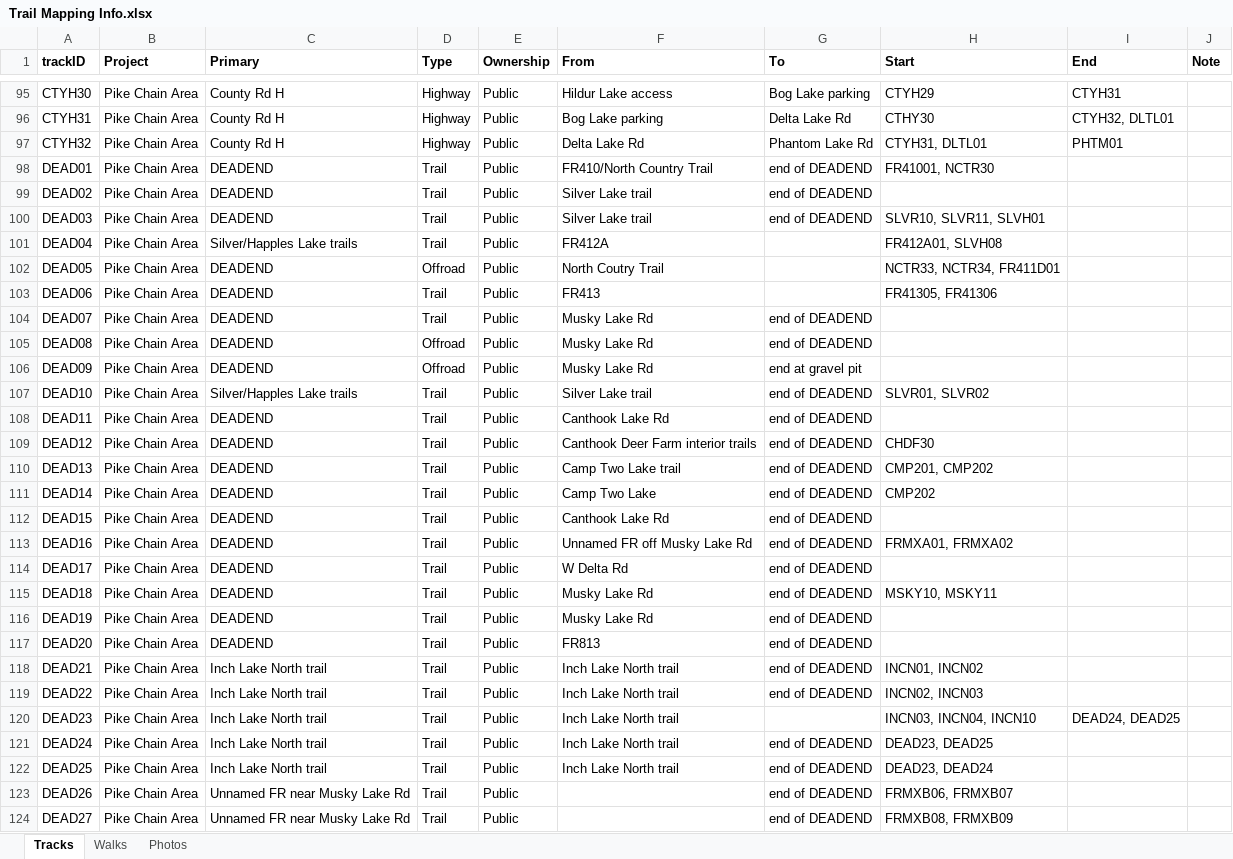
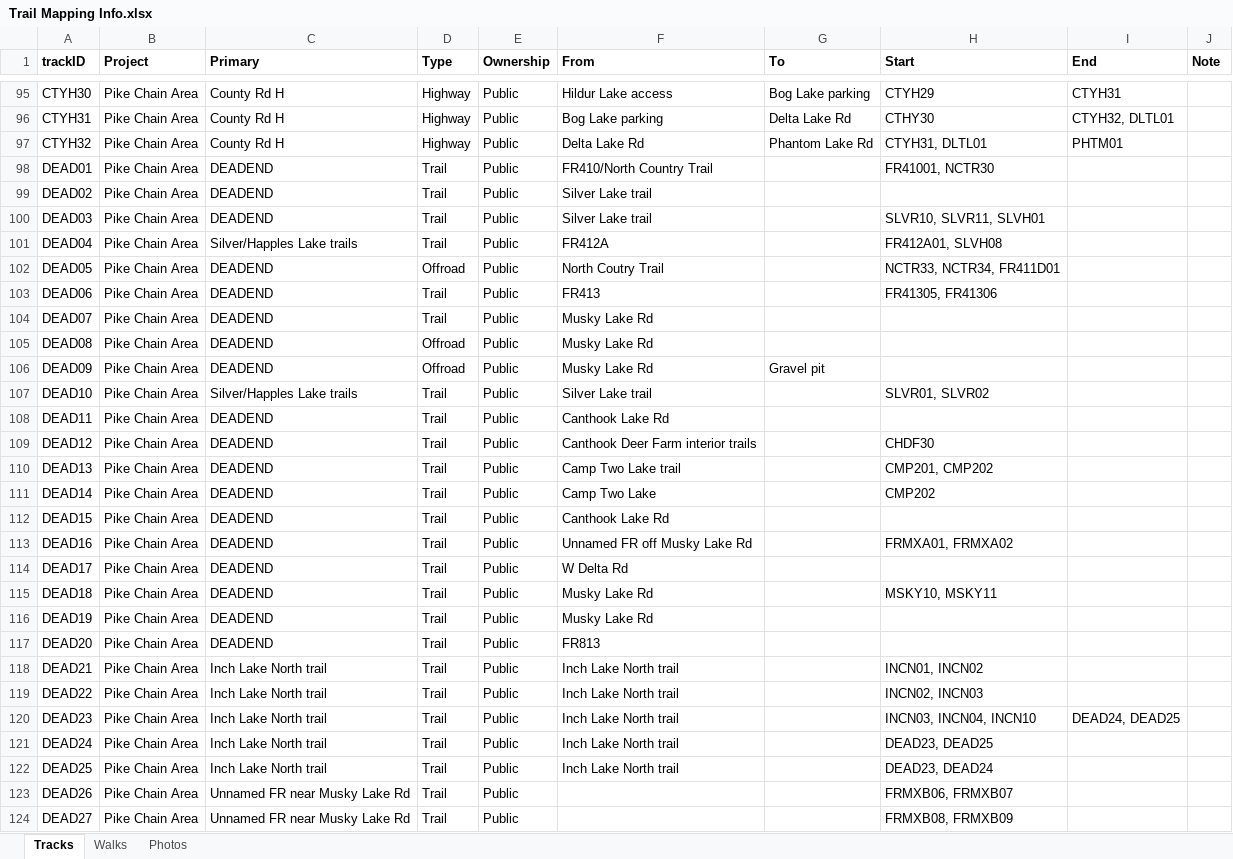
Before and after one commit to droglenc/MAPPING, an Excel workbook: Pike Chain Area/Data/Trail Mapping Info.xlsx, sheet Tracks, drawn as a sheet; only a part is shown, gaps mark what is left out; values as stored, in another font and other column widths than the file's, no borders; the diff covers the shown part only; the diff names each change by its address in the sheet, - before the commit and + after, or states it on an @@ line.

Commit message:
Updated all maps tooltip info

```diff
--- a/Pike Chain Area/Data/Trail Mapping Info.xlsx (sheet Tracks)
+++ b/Pike Chain Area/Data/Trail Mapping Info.xlsx (sheet Tracks)
-G98:G100 (To): end of DEADEND
+G98:G100 (To): (empty)
-G104:G105 (To): end of DEADEND
+G104:G105 (To): (empty)
-G106 (To): end at gravel pit
+G106 (To): Gravel pit
-G107:G119 (To): end of DEADEND
+G107:G119 (To): (empty)
-G121:G124 (To): end of DEADEND
+G121:G124 (To): (empty)
```
Also changed, not shown: 7 edited cells elsewhere in this sheet, 2 other files.
